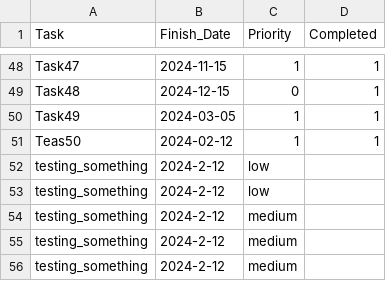
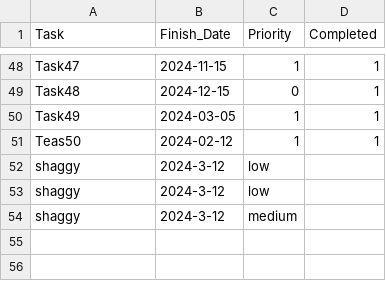
Before and after one commit to vighnesh2709/ML_Todo, a CSV file: backend/TestData - Sheet1.csv, drawn as a sheet; only a part is shown, gaps mark what is left out.

```diff
--- a/backend/TestData - Sheet1.csv
+++ b/backend/TestData - Sheet1.csv
@@ -51,6 +51,4 @@ Task49,2024-03-05,1,1
 Teas50,2024-02-12,1,1
-testing_something,2024-2-12,low,
-testing_something,2024-2-12,low,
-testing_something,2024-2-12,medium,
-testing_something,2024-2-12,medium,
-testing_something,2024-2-12,medium,
+shaggy,2024-3-12,low,
+shaggy,2024-3-12,low,
+shaggy,2024-3-12,medium,
```
Also changed, not shown: 3 other files.
